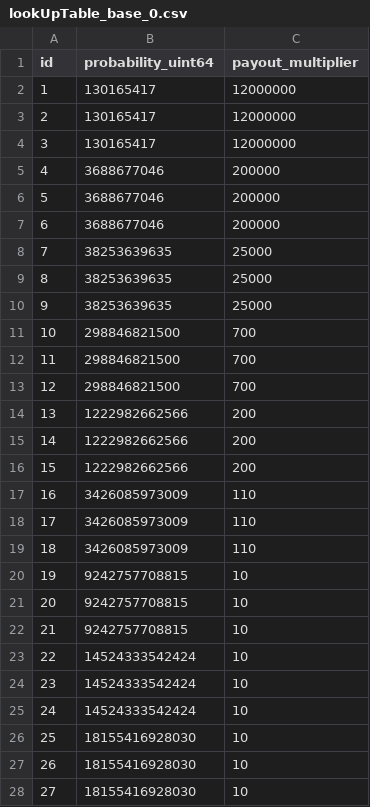
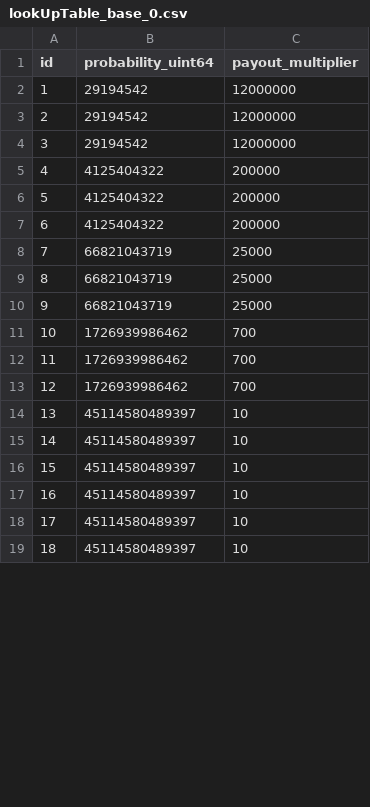
Before and after one commit to kap-solo/pure-plinko, a CSV file: data/lookUpTable_base_0.csv, drawn as a sheet; only a part is shown; removed rows and columns are numbered as before the commit, all else as after; the diff covers the shown part only; the diff names each change by its address in the sheet, - before the commit and + after, or states it on an @@ line.

```diff
--- a/data/lookUpTable_base_0.csv
+++ b/data/lookUpTable_base_0.csv
-B2:B4 (probability_uint64): 130165417
+B2:B4 (probability_uint64): 29194542
-B5:B7 (probability_uint64): 3688677046
+B5:B7 (probability_uint64): 4125404322
-B8:B10 (probability_uint64): 38253639635
+B8:B10 (probability_uint64): 66821043719
-B11:B13 (probability_uint64): 298846821500
+B11:B13 (probability_uint64): 1726939986462
-row 14: 13 | 1222982662566 | 200
-row 15: 14 | 1222982662566 | 200
-row 16: 15 | 1222982662566 | 200
-row 17: 16 | 3426085973009 | 110
-row 18: 17 | 3426085973009 | 110
-row 19: 18 | 3426085973009 | 110
@@ column A (id) renumbered from row 14 down @@
-B14:B16 (probability_uint64): 9242757708815
+B14:B16 (probability_uint64): 45114580489397
-B17:B19 (probability_uint64): 14524333542424
+B17:B19 (probability_uint64): 45114580489397
-row 26: 25 | 18155416928030 | 10
-row 27: 26 | 18155416928030 | 10
-row 28: 27 | 18155416928030 | 10
```
Also changed, not shown: 15 removed rows and 12 edited cells elsewhere in this file, 11 other files.
